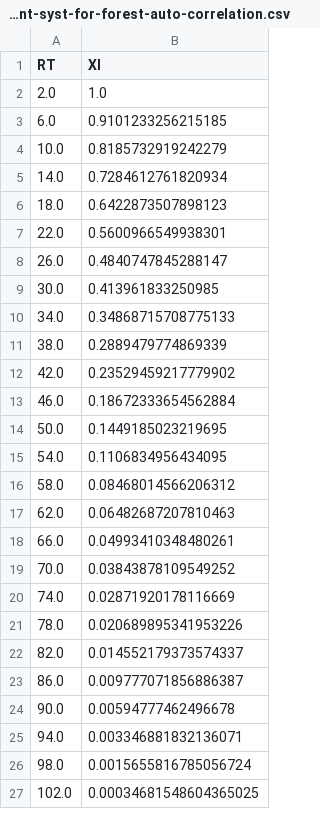
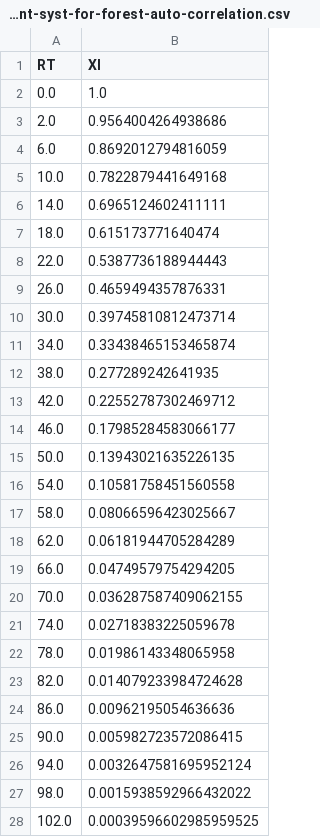
Before and after one commit to andreicuceu/vega, a CSV file: vega/models/instrumental_systematics/desi-instrument-syst-for-forest-auto-correlation.csv, drawn as a sheet; only a part is shown; the diff covers the shown part only.

Commit message:
simply and use astropy.table reader

```diff
--- a/vega/models/instrumental_systematics/desi-instrument-syst-for-forest-auto-correlation.csv
+++ b/vega/models/instrumental_systematics/desi-instrument-syst-for-forest-auto-correlation.csv
@@ -1,27 +1,28 @@
 RT,XI
-2.0,1.0
-6.0,0.9101233256215185
-10.0,0.8185732919242279
-14.0,0.7284612761820934
-18.0,0.6422873507898123
-22.0,0.5600966549938301
-26.0,0.4840747845288147
-30.0,0.413961833250985
-34.0,0.34868715708775133
-38.0,0.2889479774869339
-42.0,0.23529459217779902
-46.0,0.18672333654562884
-50.0,0.1449185023219695
-54.0,0.1106834956434095
-58.0,0.08468014566206312
-62.0,0.06482687207810463
-66.0,0.04993410348480261
-70.0,0.03843878109549252
-74.0,0.02871920178116669
-78.0,0.020689895341953226
-82.0,0.014552179373574337
-86.0,0.009777071856886387
-90.0,0.00594777462496678
-94.0,0.003346881832136071
-98.0,0.0015655816785056724
-102.0,0.00034681548604365025
+0.0,1.0
+2.0,0.9564004264938686
+6.0,0.8692012794816059
+10.0,0.7822879441649168
+14.0,0.6965124602411111
+18.0,0.615173771640474
+22.0,0.5387736188944443
+26.0,0.4659494357876331
+30.0,0.39745810812473714
+34.0,0.33438465153465874
+38.0,0.277289242641935
+42.0,0.22552787302469712
+46.0,0.17985284583066177
+50.0,0.13943021635226135
+54.0,0.10581758451560558
+58.0,0.08066596423025667
+62.0,0.06181944705284289
+66.0,0.04749579754294205
+70.0,0.036287587409062155
+74.0,0.02718383225059678
+78.0,0.01986143348065958
+82.0,0.014079233984724628
+86.0,0.00962195054636636
+90.0,0.005982723572086415
+94.0,0.0032647581695952124
+98.0,0.0015938592966432022
+102.0,0.00039596602985959525
```
Also changed, not shown: 2 added rows and 1 edited cell elsewhere in this file, 2 other files.
